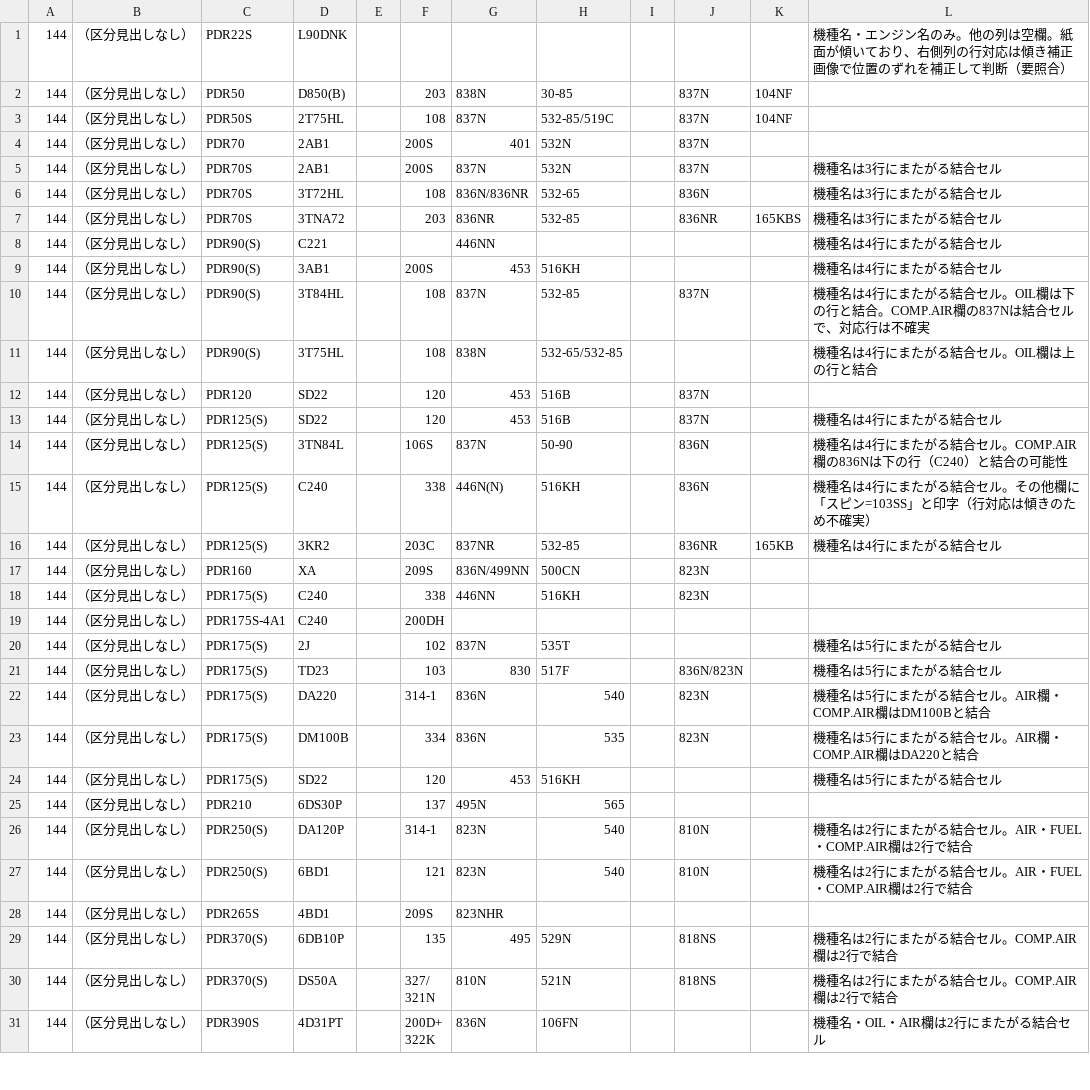
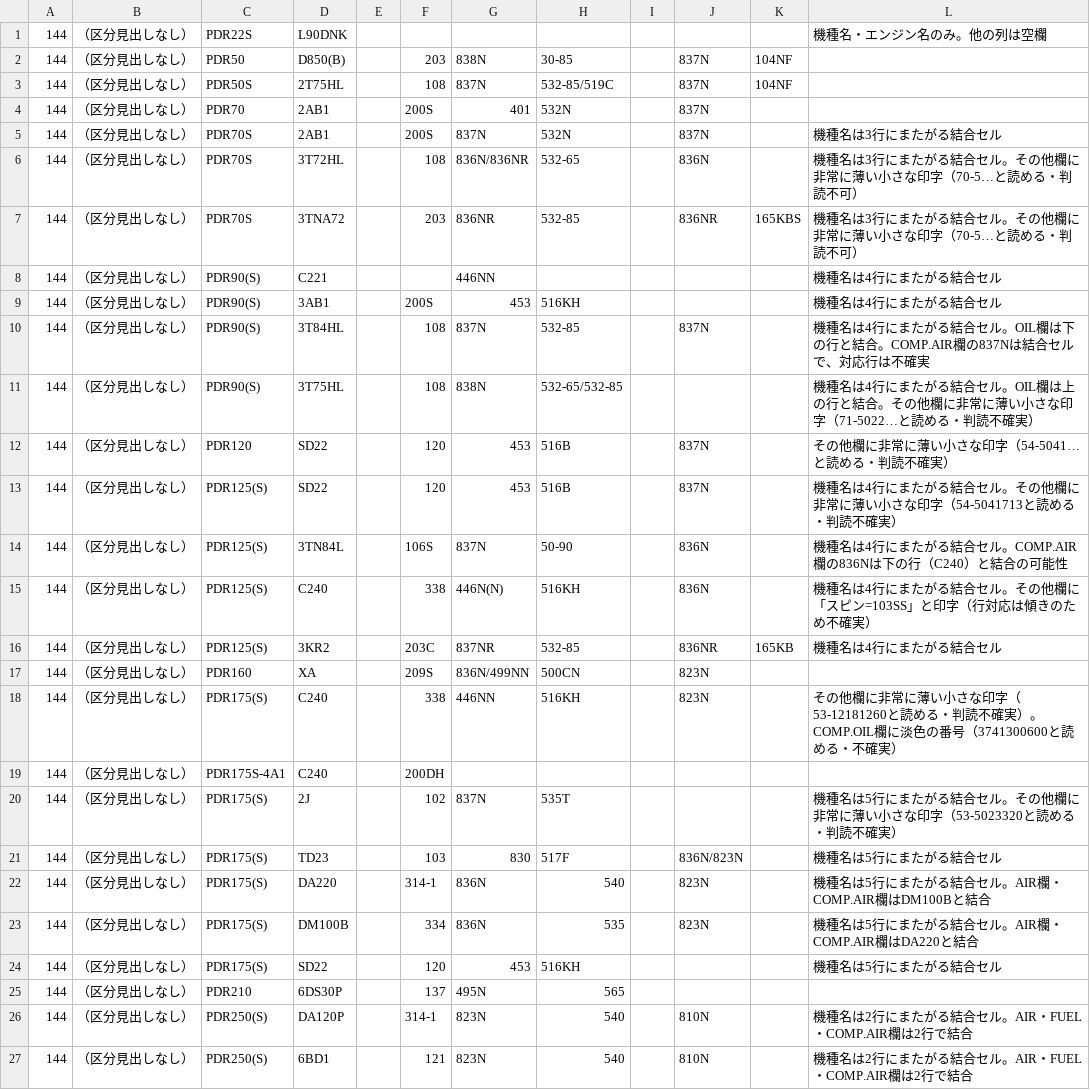
Before and after one commit to danzo42/element-search, a TSV file: data-src/hokuetsu/p144.tsv, drawn as a sheet; only a part is shown; the shorter side is filled out with more unchanged rows.

```diff
--- a/data-src/hokuetsu/p144.tsv
+++ b/data-src/hokuetsu/p144.tsv
@@ -1,2 +1,2 @@
-144	（区分見出しなし）	PDR22S	L90DNK								機種名・エンジン名のみ。他の列は空欄。紙面が傾いており、右側列の行対応は傾き補正画像で位置のずれを補正して判断（要照合）
+144	（区分見出しなし）	PDR22S	L90DNK								機種名・エンジン名のみ。他の列は空欄
 144	（区分見出しなし）	PDR50	D850(B)		203	838N	30-85		837N	104NF	
@@ -5,4 +5,4 @@
 144	（区分見出しなし）	PDR70S	2AB1		200S	837N	532N		837N		機種名は3行にまたがる結合セル
-144	（区分見出しなし）	PDR70S	3T72HL		108	836N/836NR	532-65		836N		機種名は3行にまたがる結合セル
-144	（区分見出しなし）	PDR70S	3TNA72		203	836NR	532-85		836NR	165KBS	機種名は3行にまたがる結合セル
+144	（区分見出しなし）	PDR70S	3T72HL		108	836N/836NR	532-65		836N		機種名は3行にまたがる結合セル。その他欄に非常に薄い小さな印字（70-5…と読める・判読不可）
+144	（区分見出しなし）	PDR70S	3TNA72		203	836NR	532-85		836NR	165KBS	機種名は3行にまたがる結合セル。その他欄に非常に薄い小さな印字（70-5…と読める・判読不可）
 144	（区分見出しなし）	PDR90(S)	C221			446NN					機種名は4行にまたがる結合セル
@@ -10,5 +10,5 @@
 144	（区分見出しなし）	PDR90(S)	3T84HL		108	837N	532-85		837N		機種名は4行にまたがる結合セル。OIL欄は下の行と結合。COMP.AIR欄の837Nは結合セルで、対応行は不確実
-144	（区分見出しなし）	PDR90(S)	3T75HL		108	838N	532-65/532-85				機種名は4行にまたがる結合セル。OIL欄は上の行と結合
-144	（区分見出しなし）	PDR120	SD22		120	453	516B		837N		
-144	（区分見出しなし）	PDR125(S)	SD22		120	453	516B		837N		機種名は4行にまたがる結合セル
+144	（区分見出しなし）	PDR90(S)	3T75HL		108	838N	532-65/532-85				機種名は4行にまたがる結合セル。OIL欄は上の行と結合。その他欄に非常に薄い小さな印字（71-5022…と読める・判読不確実）
+144	（区分見出しなし）	PDR120	SD22		120	453	516B		837N		その他欄に非常に薄い小さな印字（54-5041…と読める・判読不確実）
+144	（区分見出しなし）	PDR125(S)	SD22		120	453	516B		837N		機種名は4行にまたがる結合セル。その他欄に非常に薄い小さな印字（54-5041713と読める・判読不確実）
 144	（区分見出しなし）	PDR125(S)	3TN84L		106S	837N	50-90		836N		機種名は4行にまたがる結合セル。COMP.AIR欄の836Nは下の行（C240）と結合の可能性
@@ -17,5 +17,5 @@
 144	（区分見出しなし）	PDR160	XA		209S	836N/499NN	500CN		823N		
-144	（区分見出しなし）	PDR175(S)	C240		338	446NN	516KH		823N		
+144	（区分見出しなし）	PDR175(S)	C240		338	446NN	516KH		823N		その他欄に非常に薄い小さな印字（53-12181260と読める・判読不確実）。COMP.OIL欄に淡色の番号（3741300600と読める・不確実）
 144	（区分見出しなし）	PDR175S-4A1	C240		200DH						
-144	（区分見出しなし）	PDR175(S)	2J		102	837N	535T				機種名は5行にまたがる結合セル
+144	（区分見出しなし）	PDR175(S)	2J		102	837N	535T				機種名は5行にまたがる結合セル。その他欄に非常に薄い小さな印字（53-5023320と読める・判読不確実）
 144	（区分見出しなし）	PDR175(S)	TD23		103	830	517F		836N/823N		機種名は5行にまたがる結合セル
```
Also changed, not shown: data-src/hokuetsu/p145.tsv, data-src/hokuetsu/p147.tsv, 9 other files.
